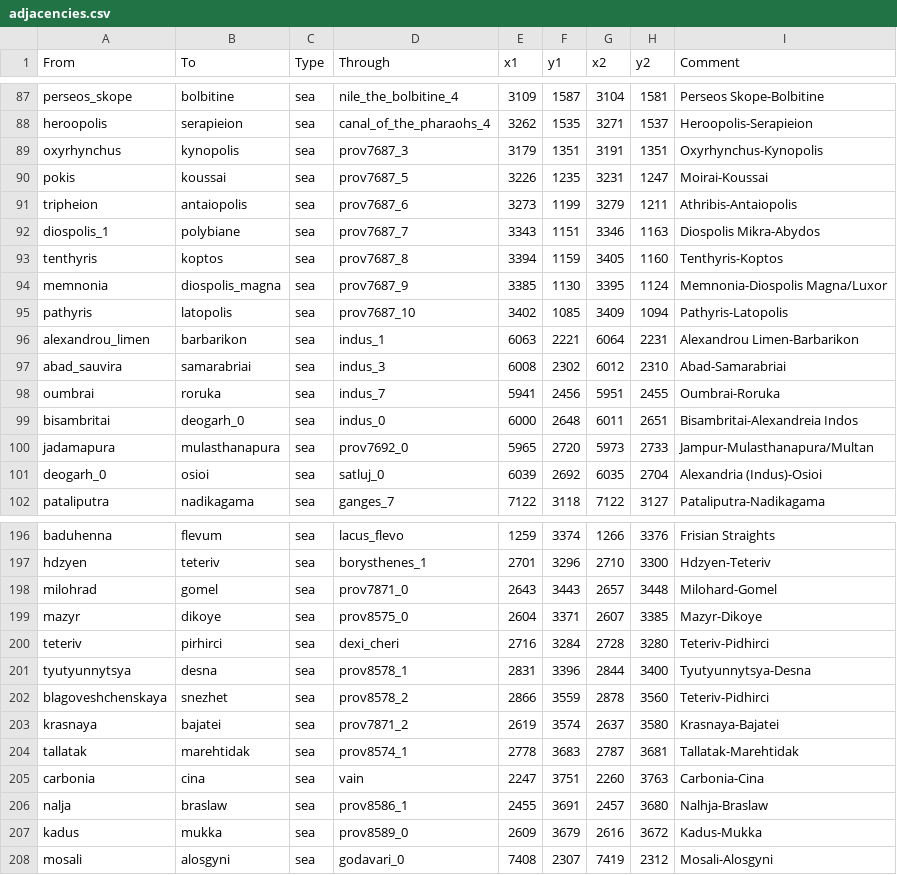
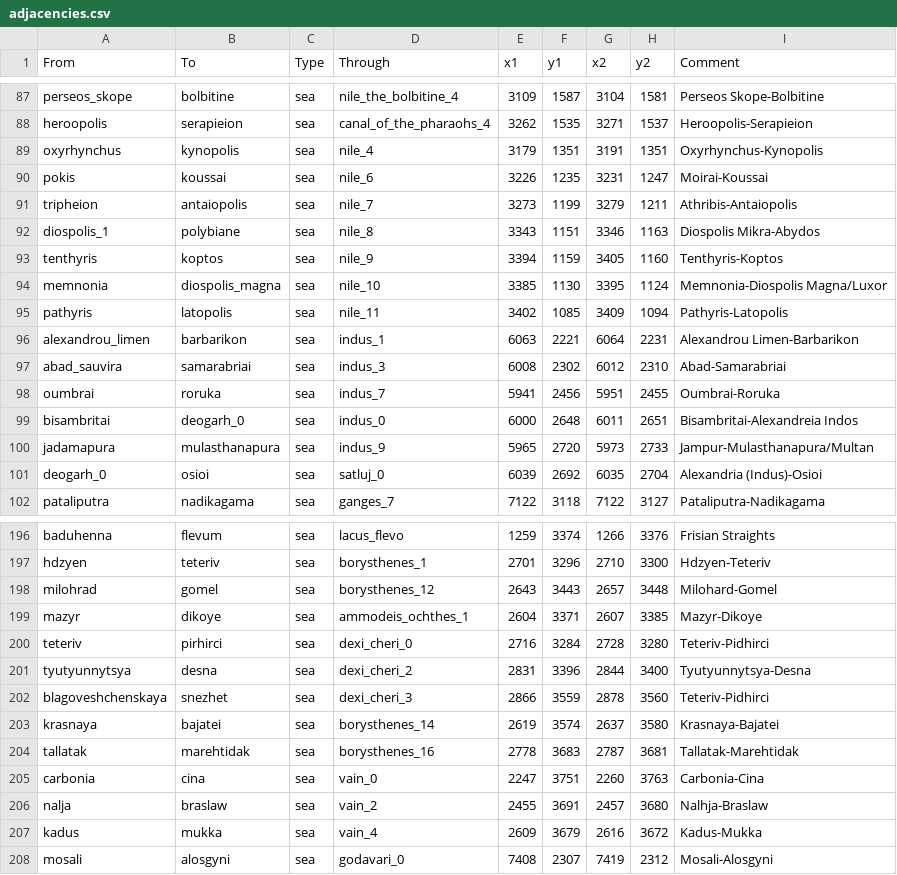
Before and after one commit to man-netcat/Imperator-Universalis, a CSV file: in_game/map_data/adjacencies.csv, drawn as a sheet; only a part is shown, gaps mark what is left out; the diff covers the shown part only.

```diff
--- a/in_game/map_data/adjacencies.csv
+++ b/in_game/map_data/adjacencies.csv
@@ -88,9 +88,9 @@ perseos_skope;bolbitine;sea;nile_the_bolbitine_4;3109;1587;3104;1581;Perseos Sko
 heroopolis;serapieion;sea;canal_of_the_pharaohs_4;3262;1535;3271;1537;Heroopolis-Serapieion
-oxyrhynchus;kynopolis;sea;prov7687_3;3179;1351;3191;1351;Oxyrhynchus-Kynopolis
-pokis;koussai;sea;prov7687_5;3226;1235;3231;1247;Moirai-Koussai
-tripheion;antaiopolis;sea;prov7687_6;3273;1199;3279;1211;Athribis-Antaiopolis
-diospolis_1;polybiane;sea;prov7687_7;3343;1151;3346;1163;Diospolis Mikra-Abydos
-tenthyris;koptos;sea;prov7687_8;3394;1159;3405;1160;Tenthyris-Koptos
-memnonia;diospolis_magna;sea;prov7687_9;3385;1130;3395;1124;Memnonia-Diospolis Magna/Luxor
-pathyris;latopolis;sea;prov7687_10;3402;1085;3409;1094;Pathyris-Latopolis
+oxyrhynchus;kynopolis;sea;nile_4;3179;1351;3191;1351;Oxyrhynchus-Kynopolis
+pokis;koussai;sea;nile_6;3226;1235;3231;1247;Moirai-Koussai
+tripheion;antaiopolis;sea;nile_7;3273;1199;3279;1211;Athribis-Antaiopolis
+diospolis_1;polybiane;sea;nile_8;3343;1151;3346;1163;Diospolis Mikra-Abydos
+tenthyris;koptos;sea;nile_9;3394;1159;3405;1160;Tenthyris-Koptos
+memnonia;diospolis_magna;sea;nile_10;3385;1130;3395;1124;Memnonia-Diospolis Magna/Luxor
+pathyris;latopolis;sea;nile_11;3402;1085;3409;1094;Pathyris-Latopolis
 alexandrou_limen;barbarikon;sea;indus_1;6063;2221;6064;2231;Alexandrou Limen-Barbarikon
@@ -99,3 +99,3 @@ oumbrai;roruka;sea;indus_7;5941;2456;5951;2455;Oumbrai-Roruka
 bisambritai;deogarh_0;sea;indus_0;6000;2648;6011;2651;Bisambritai-Alexandreia Indos
-jadamapura;mulasthanapura;sea;prov7692_0;5965;2720;5973;2733;Jampur-Mulasthanapura/Multan
+jadamapura;mulasthanapura;sea;indus_9;5965;2720;5973;2733;Jampur-Mulasthanapura/Multan
 deogarh_0;osioi;sea;satluj_0;6039;2692;6035;2704;Alexandria (Indus)-Osioi
@@ -197,12 +197,12 @@ baduhenna;flevum;sea;lacus_flevo;1259;3374;1266;3376;Frisian Straights
 hdzyen;teteriv;sea;borysthenes_1;2701;3296;2710;3300;Hdzyen-Teteriv
-milohrad;gomel;sea;prov7871_0;2643;3443;2657;3448;Milohard-Gomel
-mazyr;dikoye;sea;prov8575_0;2604;3371;2607;3385;Mazyr-Dikoye
-teteriv;pirhirci;sea;dexi_cheri;2716;3284;2728;3280;Teteriv-Pidhirci
-tyutyunnytsya;desna;sea;prov8578_1;2831;3396;2844;3400;Tyutyunnytsya-Desna
-blagoveshchenskaya;snezhet;sea;prov8578_2;2866;3559;2878;3560;Teteriv-Pidhirci
-krasnaya;bajatei;sea;prov7871_2;2619;3574;2637;3580;Krasnaya-Bajatei
-tallatak;marehtidak;sea;prov8574_1;2778;3683;2787;3681;Tallatak-Marehtidak
-carbonia;cina;sea;vain;2247;3751;2260;3763;Carbonia-Cina
-nalja;braslaw;sea;prov8586_1;2455;3691;2457;3680;Nalhja-Braslaw
-kadus;mukka;sea;prov8589_0;2609;3679;2616;3672;Kadus-Mukka
+milohrad;gomel;sea;borysthenes_12;2643;3443;2657;3448;Milohard-Gomel
+mazyr;dikoye;sea;ammodeis_ochthes_1;2604;3371;2607;3385;Mazyr-Dikoye
+teteriv;pirhirci;sea;dexi_cheri_0;2716;3284;2728;3280;Teteriv-Pidhirci
+tyutyunnytsya;desna;sea;dexi_cheri_2;2831;3396;2844;3400;Tyutyunnytsya-Desna
+blagoveshchenskaya;snezhet;sea;dexi_cheri_3;2866;3559;2878;3560;Teteriv-Pidhirci
+krasnaya;bajatei;sea;borysthenes_14;2619;3574;2637;3580;Krasnaya-Bajatei
+tallatak;marehtidak;sea;borysthenes_16;2778;3683;2787;3681;Tallatak-Marehtidak
+carbonia;cina;sea;vain_0;2247;3751;2260;3763;Carbonia-Cina
+nalja;braslaw;sea;vain_2;2455;3691;2457;3680;Nalhja-Braslaw
+kadus;mukka;sea;vain_4;2609;3679;2616;3672;Kadus-Mukka
 mosali;alosgyni;sea;godavari_0;7408;2307;7419;2312;Mosali-Alosgyni
```
Also changed, not shown: 27 edited cells elsewhere in this file, in_game/map_data/ports.csv, tools/ir_to_eu5/iu_economy_balance_report.tsv, 45 other files.
